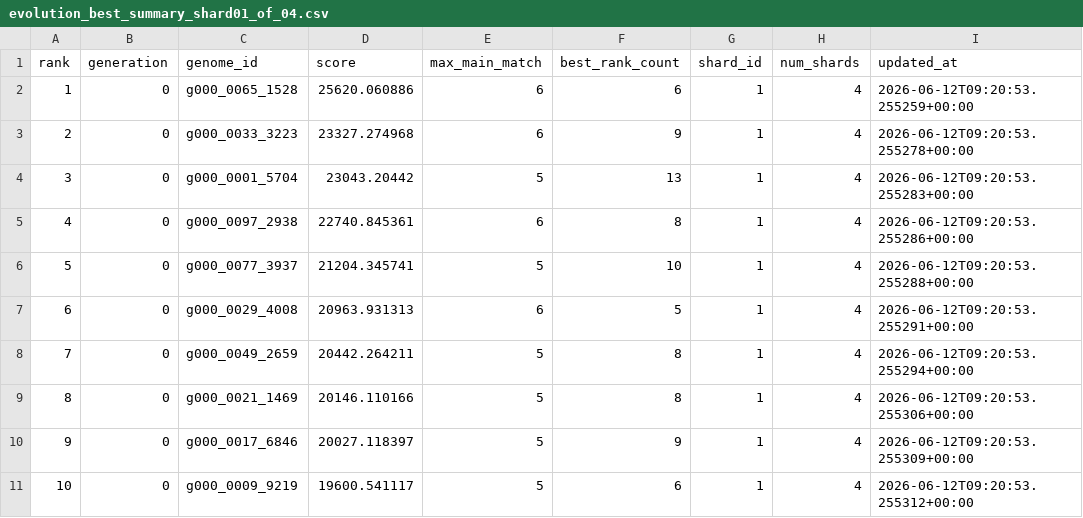
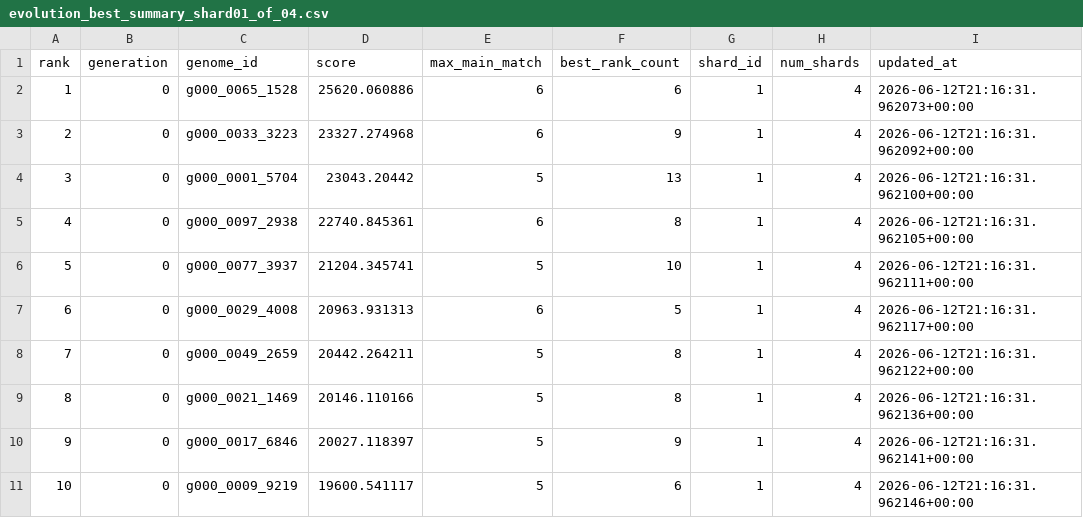
Before and after one commit to Joker7822/NEW_LOTO7, a CSV file: outputs/evolution_best_summary_shard01_of_04.csv, drawn as a sheet.

```diff
--- a/outputs/evolution_best_summary_shard01_of_04.csv
+++ b/outputs/evolution_best_summary_shard01_of_04.csv
@@ -1,11 +1,11 @@
 rank,generation,genome_id,score,max_main_match,best_rank_count,shard_id,num_shards,updated_at
-1,0,g000_0065_1528,25620.060886,6,6,1,4,2026-06-12T09:20:53.255259+00:00
-2,0,g000_0033_3223,23327.274968,6,9,1,4,2026-06-12T09:20:53.255278+00:00
-3,0,g000_0001_5704,23043.20442,5,13,1,4,2026-06-12T09:20:53.255283+00:00
-4,0,g000_0097_2938,22740.845361,6,8,1,4,2026-06-12T09:20:53.255286+00:00
-5,0,g000_0077_3937,21204.345741,5,10,1,4,2026-06-12T09:20:53.255288+00:00
-6,0,g000_0029_4008,20963.931313,6,5,1,4,2026-06-12T09:20:53.255291+00:00
-7,0,g000_0049_2659,20442.264211,5,8,1,4,2026-06-12T09:20:53.255294+00:00
-8,0,g000_0021_1469,20146.110166,5,8,1,4,2026-06-12T09:20:53.255306+00:00
-9,0,g000_0017_6846,20027.118397,5,9,1,4,2026-06-12T09:20:53.255309+00:00
-10,0,g000_0009_9219,19600.541117,5,6,1,4,2026-06-12T09:20:53.255312+00:00
+1,0,g000_0065_1528,25620.060886,6,6,1,4,2026-06-12T21:16:31.962073+00:00
+2,0,g000_0033_3223,23327.274968,6,9,1,4,2026-06-12T21:16:31.962092+00:00
+3,0,g000_0001_5704,23043.20442,5,13,1,4,2026-06-12T21:16:31.962100+00:00
+4,0,g000_0097_2938,22740.845361,6,8,1,4,2026-06-12T21:16:31.962105+00:00
+5,0,g000_0077_3937,21204.345741,5,10,1,4,2026-06-12T21:16:31.962111+00:00
+6,0,g000_0029_4008,20963.931313,6,5,1,4,2026-06-12T21:16:31.962117+00:00
+7,0,g000_0049_2659,20442.264211,5,8,1,4,2026-06-12T21:16:31.962122+00:00
+8,0,g000_0021_1469,20146.110166,5,8,1,4,2026-06-12T21:16:31.962136+00:00
+9,0,g000_0017_6846,20027.118397,5,9,1,4,2026-06-12T21:16:31.962141+00:00
+10,0,g000_0009_9219,19600.541117,5,6,1,4,2026-06-12T21:16:31.962146+00:00
```
